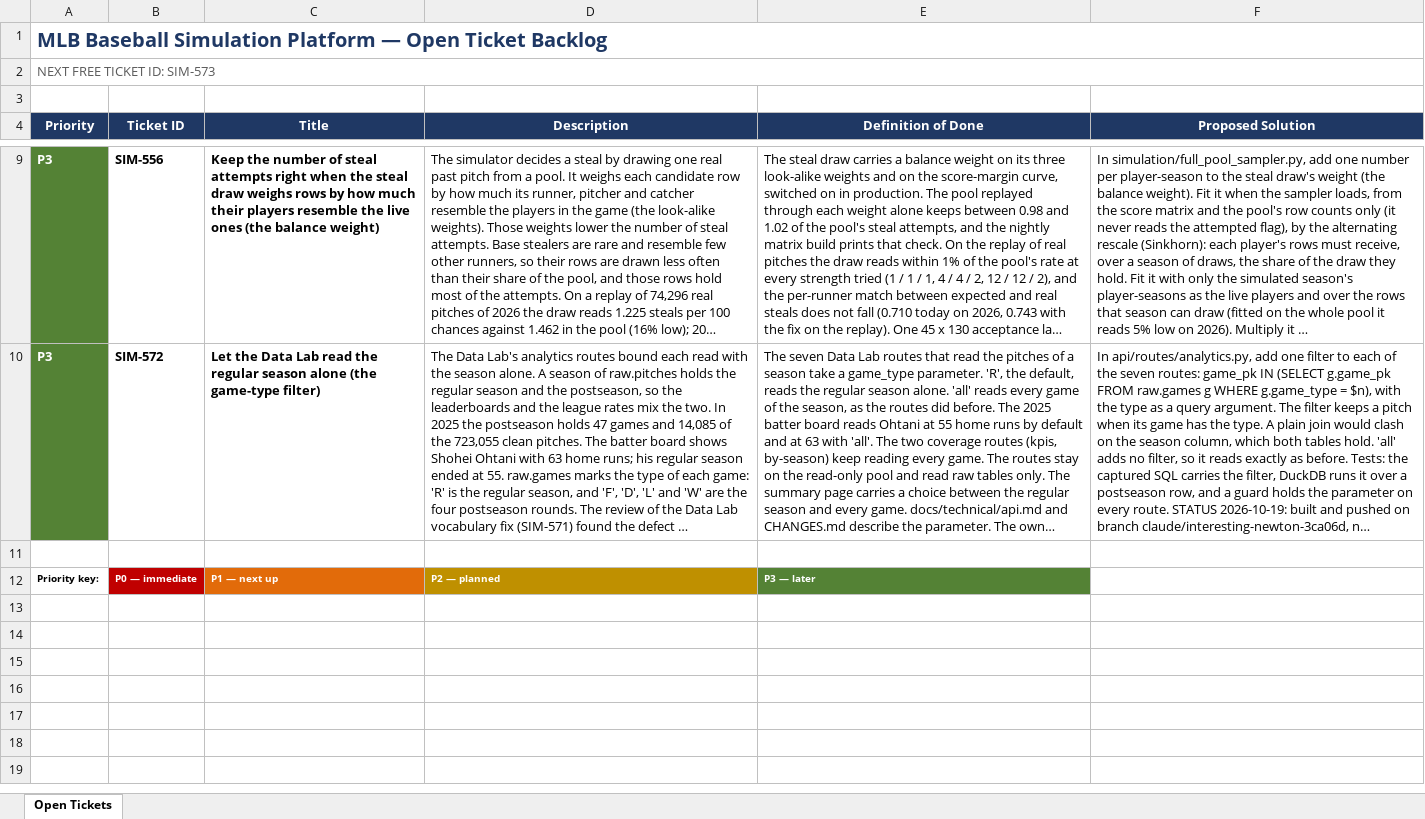
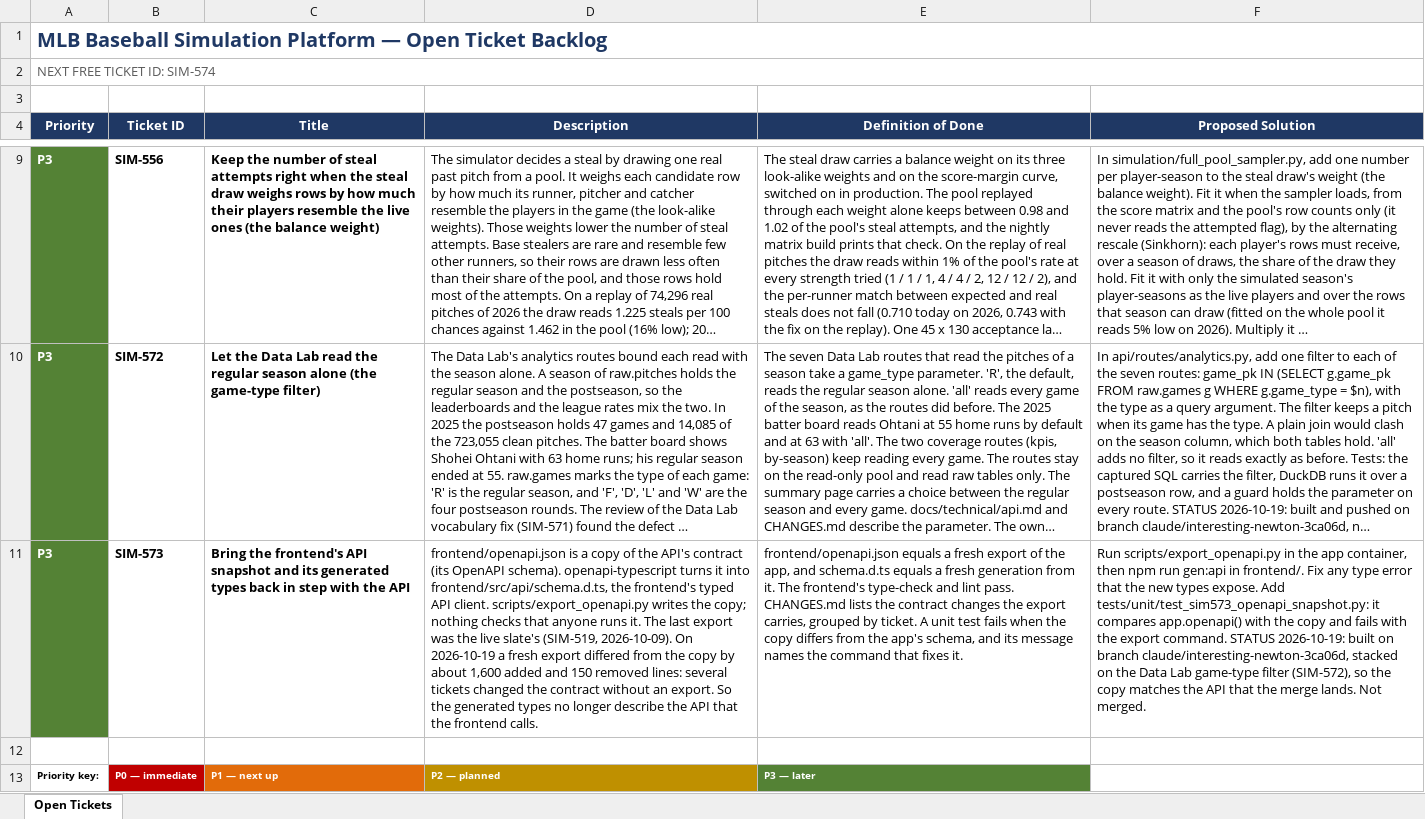
Before and after one commit to gmelick/baseball_simulator_v2, an Excel workbook: BACKLOG.xlsx, sheet Open Tickets, drawn as a sheet; only a part is shown, gaps mark what is left out; long unchanged cells end in …; values as stored, in another font and other column widths than the file's, no borders; table styles not drawn; the diff names each change by its address in the sheet, - before the commit and + after, or states it on an @@ line.

```diff
--- a/BACKLOG.xlsx (sheet Open Tickets)
+++ b/BACKLOG.xlsx (sheet Open Tickets)
-A2 (Priority): NEXT FREE TICKET ID: SIM-573
+A2 (Priority): NEXT FREE TICKET ID: SIM-574
+row 11: P3 | SIM-573 | Bring the frontend's API snapshot and its generated types back in step with the API | frontend/openapi.json is a copy of the API's contract (its OpenAPI schema). openapi-typescript turns it into frontend/src/api/schema.d.ts, the frontend's typed API client. scripts/export_openapi.py writes the copy; nothing checks that anyone runs it. The last export was the live slate's (SIM-519, 2026-10-09). On 2026-10-19 a fresh export differed from the copy by about 1,600 added and 150 removed lines: several tickets changed the contract without an export. So the generated types no longer describe the API that the frontend calls. | frontend/openapi.json equals a fresh export of the app, and schema.d.ts equals a fresh generation from it. The frontend's type-check and lint pass. CHANGES.md lists the contract changes the export carries, grouped by ticket. A unit test fails when the copy differs from the app's schema, and its message names the command that fixes it. | Run scripts/export_openapi.py in the app container, then npm run gen:api in frontend/. Fix any type error that the new types expose. Add tests/unit/test_sim573_openapi_snapshot.py: it compares app.openapi() with the copy and fails with the export command. STATUS 2026-10-19: built on branch claude/interesting-newton-3ca06d, stacked on the Data Lab game-type filter (SIM-572), so the copy matches the API that the merge lands. Not merged.
```
Also changed, not shown: 7 other files.
